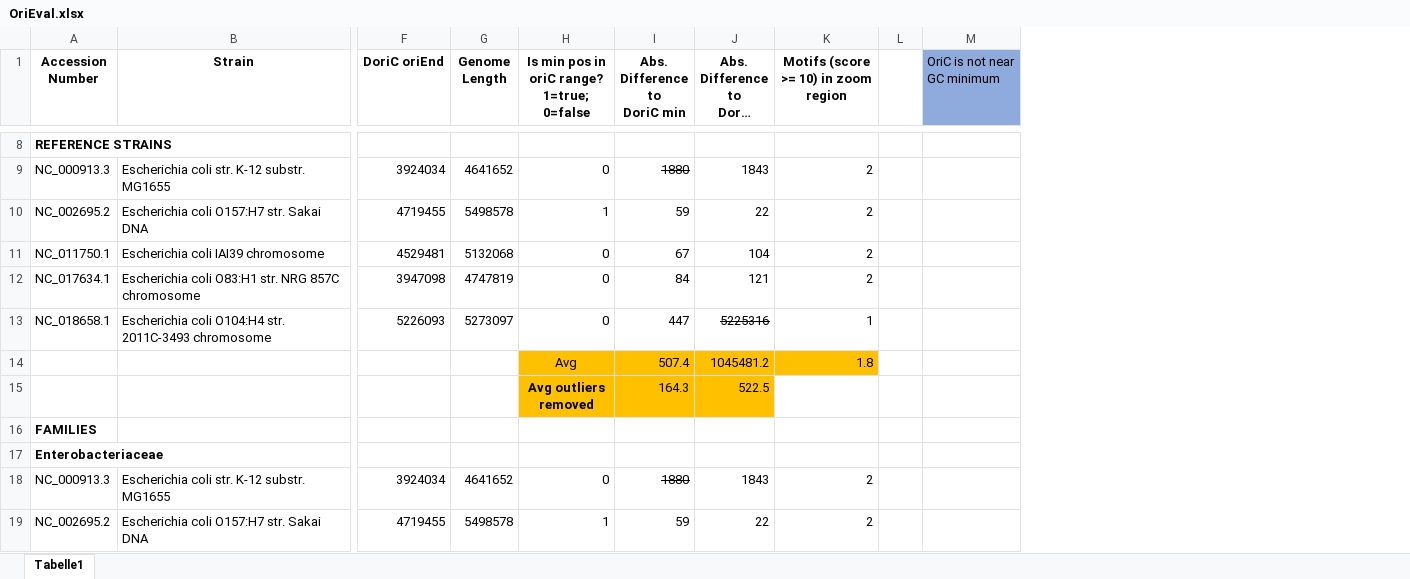
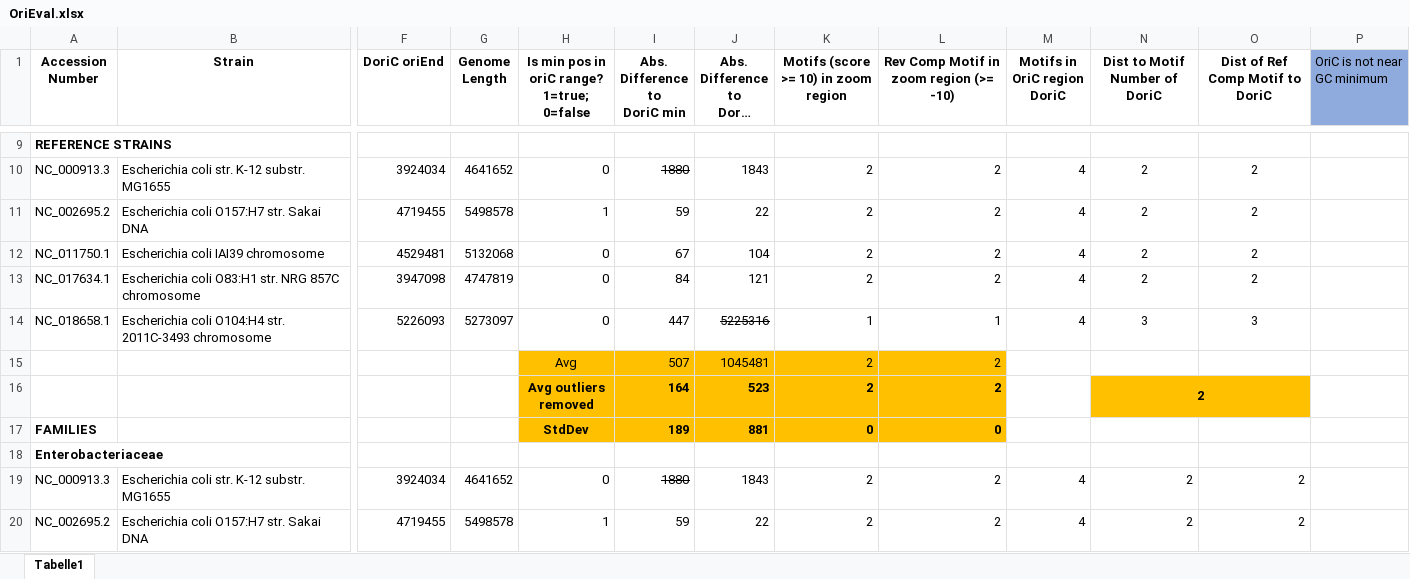
Before and after one commit to toix/seqinf_detection_replication_origin, an Excel workbook: OriEval.xlsx, sheet Tabelle1, drawn as a sheet; only a part is shown, gaps mark what is left out; long unchanged cells end in …; values as stored, in another font and other column widths than the file's, no borders; removed rows and columns are numbered as before the commit, all else as after; rows hold the shown columns only; ↵ is a line break in a cell; the diff covers the shown part only; the diff names each change by its address in the sheet, - before the commit and + after, or states it on an @@ line.

```diff
--- a/OriEval.xlsx (sheet Tabelle1)
+++ b/OriEval.xlsx (sheet Tabelle1)
-column L, empty
+column L, row 1: Rev Comp Motif in zoom region (>= -10); rows 10-14: 2 | 2 | 2 | 2 | 1; rows 19-20: 2 | 2
+column M (Motifs in OriC region DoriC), rows 10-14: all 4; rows 19-20: 4 | 4
+column N (Dist to Motif Number of DoriC), rows 10-14: 2 | 2 | 2 | 2 | 3; rows 19-20: 2 | 2
+column O (Dist of Ref Comp Motif to DoriC), rows 10-14: 2 | 2 | 2 | 2 | 3; rows 19-20: 2 | 2
-row 14:  |  |  |  | Avg | 507.4 | 1045481.2 | 1.8
-row 15:  |  |  |  | Avg outliers ↵ removed | 164.3 | 522.5
-row 16: FAMILIES
+row 15:  |  |  |  | Avg | 507 | 1045481 | 2 | 2
+row 16:  |  |  |  | Avg outliers ↵ removed | 164 | 523 | 2 | 2 |  | 2
+row 17: FAMILIES |  |  |  | StdDev | 189 | 881 | 0 | 0
```
Also changed, not shown: 32 added rows, 16 removed rows, 39 edited cells and cell formats elsewhere in this sheet, formulas that keep their value.
